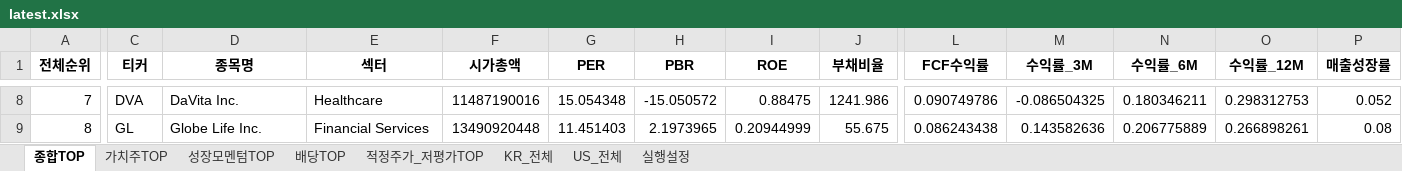
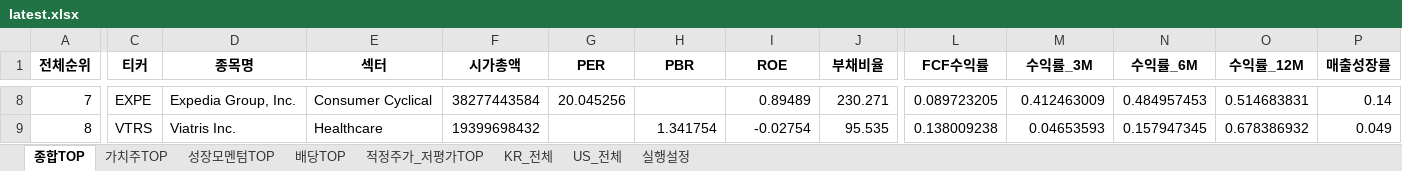
Before and after one commit to cskono1csm/stock-scanner, an Excel workbook: docs/reports/latest.xlsx, sheet 종합TOP, drawn as a sheet; only a part is shown, gaps mark what is left out; values as stored, in another font and other column widths than the file's, no borders; the diff covers the shown part only; the diff names each change by its address in the sheet, - before the commit and + after, or states it on an @@ line.

```diff
--- a/docs/reports/latest.xlsx (sheet 종합TOP)
+++ b/docs/reports/latest.xlsx (sheet 종합TOP)
-C8 (티커): DVA
+C8 (티커): EXPE
-D8 (종목명): DaVita Inc.
+D8 (종목명): Expedia Group, Inc.
-E8 (섹터): Healthcare
+E8 (섹터): Consumer Cyclical
-F8 (시가총액): 11487190016
+F8 (시가총액): 38277443584
-G8 (PER): 15.054348
+G8 (PER): 20.045256
-H8 (PBR): -15.050572
+H8 (PBR): (empty)
-I8 (ROE): 0.88475
+I8 (ROE): 0.89489
-J8 (부채비율): 1241.986
+J8 (부채비율): 230.271
-L8 (FCF수익률): 0.090749786
+L8 (FCF수익률): 0.089723205
-M8 (수익률_3M): -0.086504325
+M8 (수익률_3M): 0.412463009
-N8 (수익률_6M): 0.180346211
+N8 (수익률_6M): 0.484957453
-O8 (수익률_12M): 0.298312753
+O8 (수익률_12M): 0.514683831
-P8 (매출성장률): 0.052
+P8 (매출성장률): 0.14
-C9 (티커): GL
+C9 (티커): VTRS
-D9 (종목명): Globe Life Inc.
+D9 (종목명): Viatris Inc.
-E9 (섹터): Financial Services
+E9 (섹터): Healthcare
-F9 (시가총액): 13490920448
+F9 (시가총액): 19399698432
-G9 (PER): 11.451403
+G9 (PER): (empty)
-H9 (PBR): 2.1973965
+H9 (PBR): 1.341754
-I9 (ROE): 0.20944999
+I9 (ROE): -0.02754
-J9 (부채비율): 55.675
+J9 (부채비율): 95.535
-L9 (FCF수익률): 0.086243438
+L9 (FCF수익률): 0.138009238
-M9 (수익률_3M): 0.143582636
+M9 (수익률_3M): 0.04653593
-N9 (수익률_6M): 0.206775889
+N9 (수익률_6M): 0.157947345
-O9 (수익률_12M): 0.266898261
+O9 (수익률_12M): 0.678386932
-P9 (매출성장률): 0.08
+P9 (매출성장률): 0.049
```
Also changed, not shown: 1937 edited cells elsewhere in this sheet, sheet US_전체, sheet KR_전체, sheet 적정주가_저평가TOP, sheet 가치주TOP, sheet 배당TOP, sheet 성장모멘텀TOP, 1 more sheet, 1 other file.
